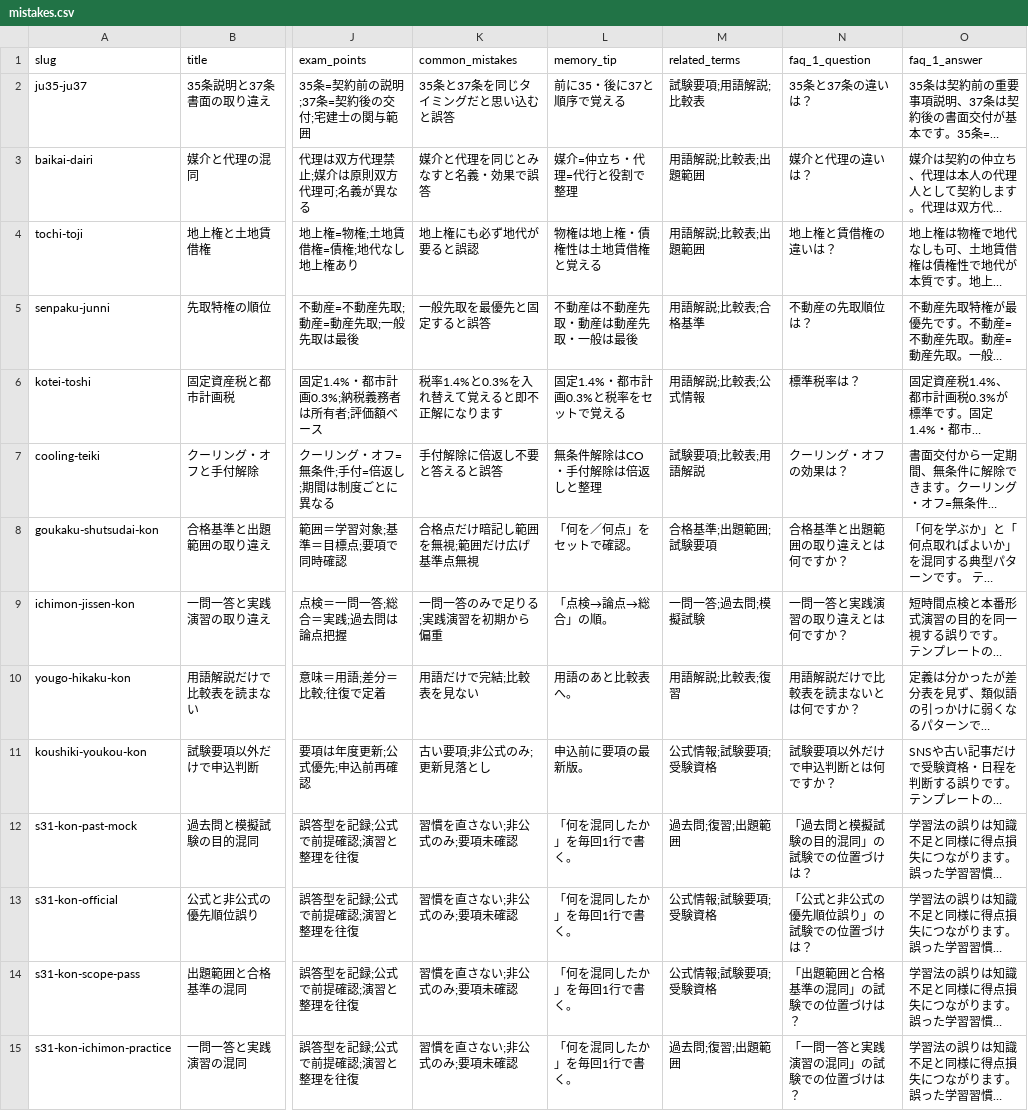
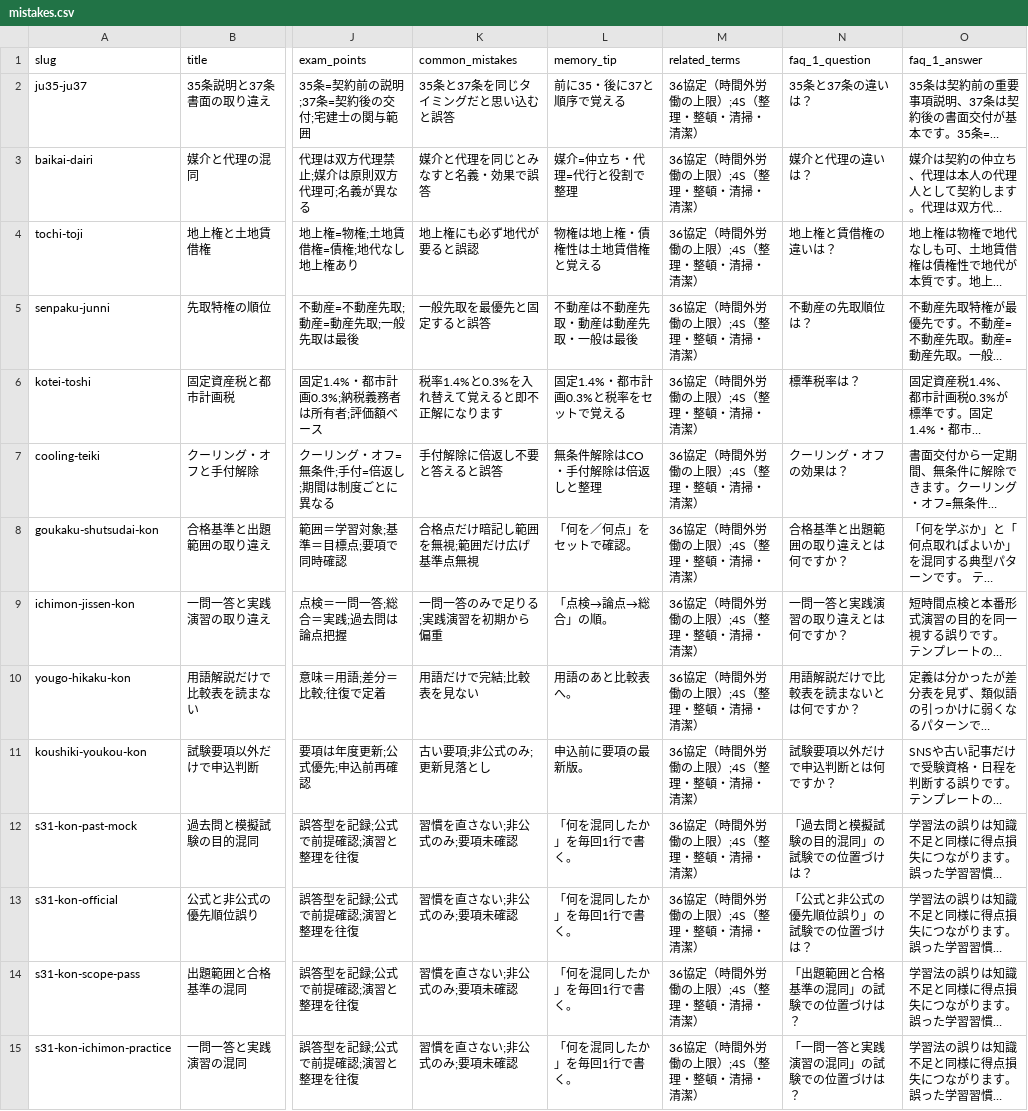
Before and after one commit to takkenshiken2026-sudo/eisei1shu-master, a CSV file: data/mistakes.csv, drawn as a sheet; only a part is shown, gaps mark what is left out; long unchanged cells end in …; the diff covers the shown part only; the diff names each change by its address in the sheet, - before the commit and + after, or states it on an @@ line.

```diff
--- a/data/mistakes.csv
+++ b/data/mistakes.csv
-M2 (related_terms): 試験要項;用語解説;比較表
+M2 (related_terms): 36協定（時間外労働の上限）;4S（整理・整頓・清掃・清潔）
-M3:M4 (related_terms): 用語解説;比較表;出題範囲
+M3:M4 (related_terms): 36協定（時間外労働の上限）;4S（整理・整頓・清掃・清潔）
-M5 (related_terms): 用語解説;比較表;合格基準
+M5 (related_terms): 36協定（時間外労働の上限）;4S（整理・整頓・清掃・清潔）
-M6 (related_terms): 用語解説;比較表;公式情報
+M6 (related_terms): 36協定（時間外労働の上限）;4S（整理・整頓・清掃・清潔）
-M7 (related_terms): 試験要項;比較表;用語解説
+M7 (related_terms): 36協定（時間外労働の上限）;4S（整理・整頓・清掃・清潔）
-M8 (related_terms): 合格基準;出題範囲;試験要項
+M8 (related_terms): 36協定（時間外労働の上限）;4S（整理・整頓・清掃・清潔）
-M9 (related_terms): 一問一答;過去問;模擬試験
+M9 (related_terms): 36協定（時間外労働の上限）;4S（整理・整頓・清掃・清潔）
-M10 (related_terms): 用語解説;比較表;復習
+M10 (related_terms): 36協定（時間外労働の上限）;4S（整理・整頓・清掃・清潔）
-M11 (related_terms): 公式情報;試験要項;受験資格
+M11 (related_terms): 36協定（時間外労働の上限）;4S（整理・整頓・清掃・清潔）
-M12 (related_terms): 過去問;復習;出題範囲
+M12 (related_terms): 36協定（時間外労働の上限）;4S（整理・整頓・清掃・清潔）
-M13:M14 (related_terms): 公式情報;試験要項;受験資格
+M13:M14 (related_terms): 36協定（時間外労働の上限）;4S（整理・整頓・清掃・清潔）
-M15 (related_terms): 過去問;復習;出題範囲
+M15 (related_terms): 36協定（時間外労働の上限）;4S（整理・整頓・清掃・清潔）
```
Also changed, not shown: 98 edited cells elsewhere in this file, data/comparisons.csv, data/numbers.csv, 8 other files.
